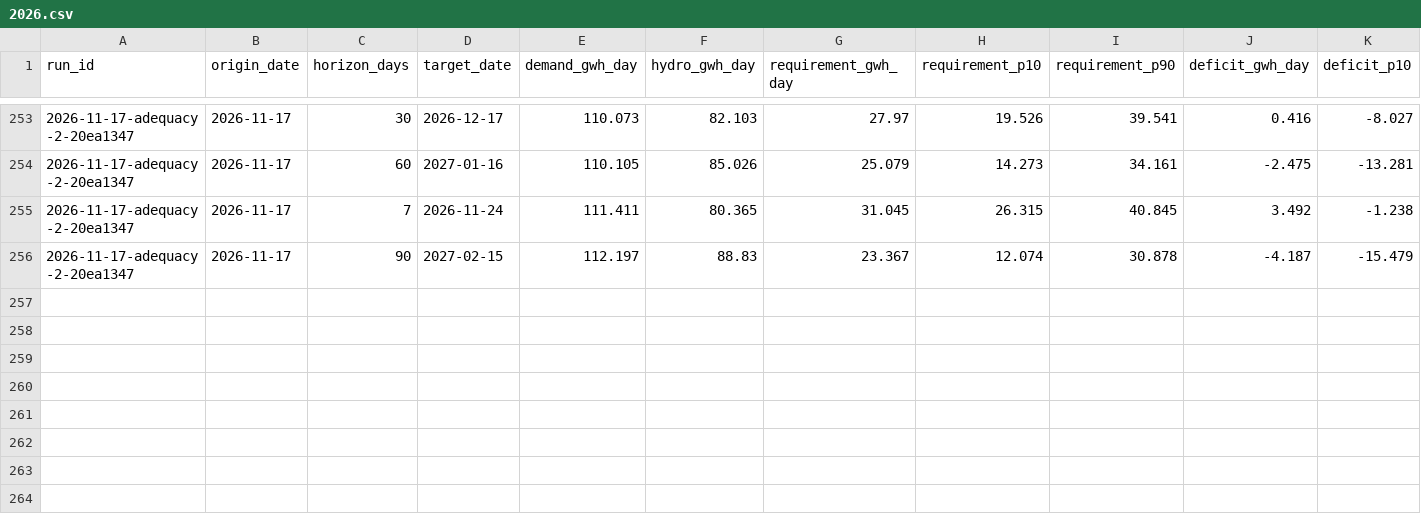
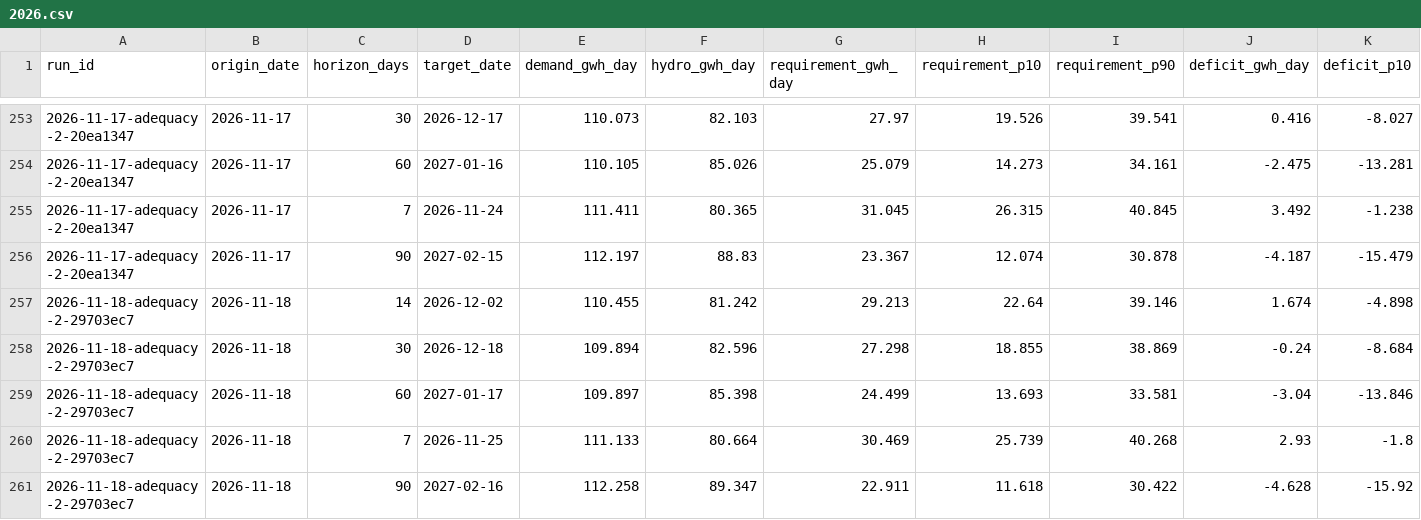
Before and after one commit to rengarcia/hydro-look, a CSV file: data/curated/adequacy_values/2026.csv, drawn as a sheet; only a part is shown, gaps mark what is left out; rows hold the shown columns only; the diff names each change by its address in the sheet, - before the commit and + after, or states it on an @@ line.

```diff
--- a/data/curated/adequacy_values/2026.csv
+++ b/data/curated/adequacy_values/2026.csv
+row 257: 2026-11-18-adequacy-2-29703ec7 | 2026-11-18 | 14 | 2026-12-02 | 110.455 | 81.242 | 29.213 | 22.64 | 39.146 | 1.674 | -4.898
+row 258: 2026-11-18-adequacy-2-29703ec7 | 2026-11-18 | 30 | 2026-12-18 | 109.894 | 82.596 | 27.298 | 18.855 | 38.869 | -0.24 | -8.684
+row 259: 2026-11-18-adequacy-2-29703ec7 | 2026-11-18 | 60 | 2027-01-17 | 109.897 | 85.398 | 24.499 | 13.693 | 33.581 | -3.04 | -13.846
+row 260: 2026-11-18-adequacy-2-29703ec7 | 2026-11-18 | 7 | 2026-11-25 | 111.133 | 80.664 | 30.469 | 25.739 | 40.268 | 2.93 | -1.8
+row 261: 2026-11-18-adequacy-2-29703ec7 | 2026-11-18 | 90 | 2027-02-16 | 112.258 | 89.347 | 22.911 | 11.618 | 30.422 | -4.628 | -15.92
```
Also changed, not shown: data/curated/adequacy_runs/2026.csv, data/curated/forecast_runs/2026.csv, 9 other files.
